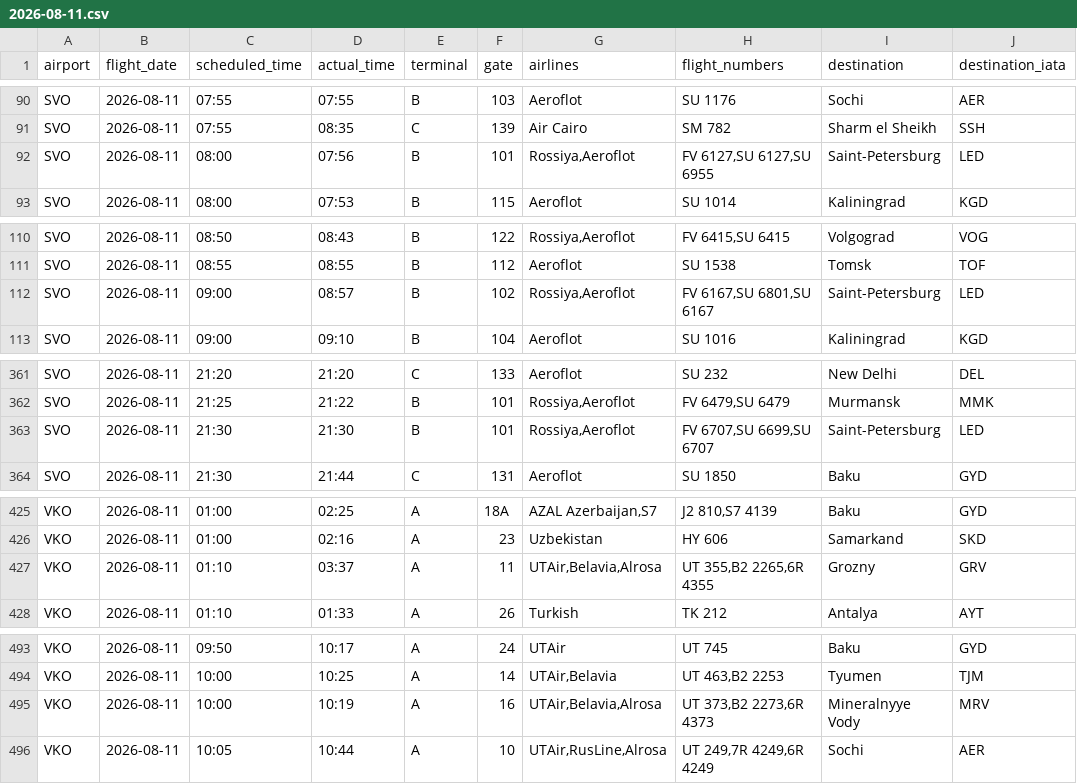
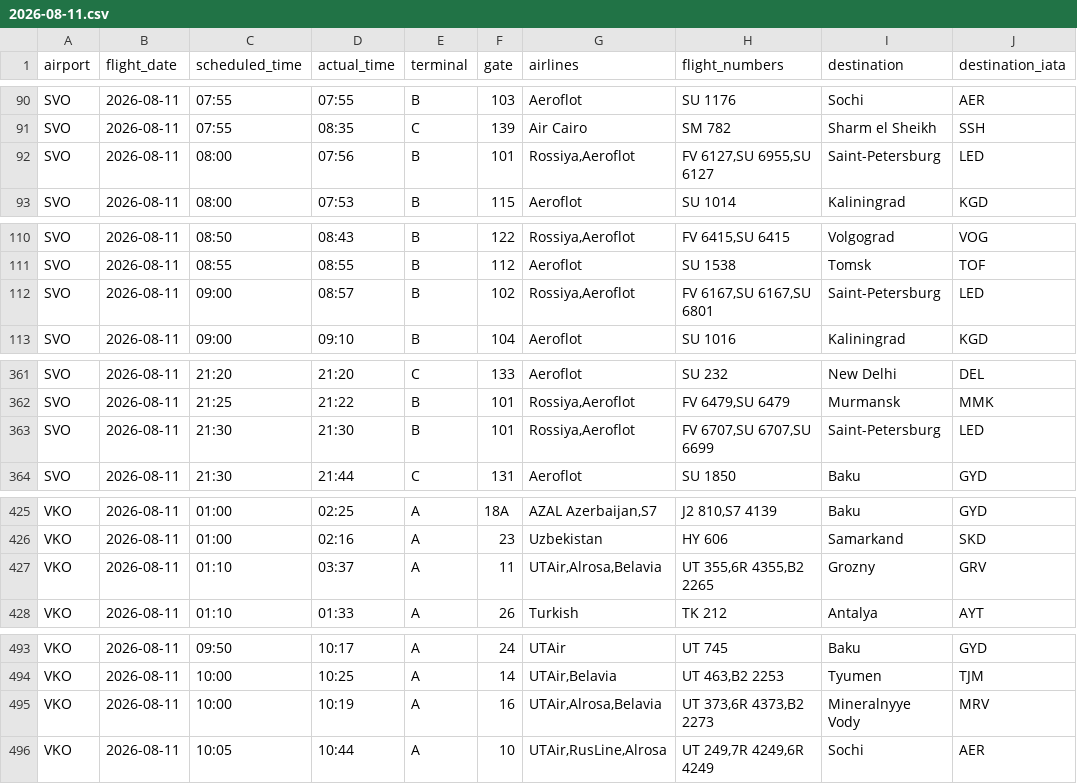
Before and after one commit to vitdmit/moscow-airports-botCLaude, a CSV file: data/daily/2026-08-11.csv, drawn as a sheet; only a part is shown, gaps mark what is left out; the diff covers the shown part only.

```diff
--- a/data/daily/2026-08-11.csv
+++ b/data/daily/2026-08-11.csv
@@ -91,3 +91,3 @@ SVO,2026-08-11,07:55,07:55,B,103,Aeroflot,SU 1176,Sochi,AER
 SVO,2026-08-11,07:55,08:35,C,139,Air Cairo,SM 782,Sharm el Sheikh,SSH
-SVO,2026-08-11,08:00,07:56,B,101,"Rossiya,Aeroflot","FV 6127,SU 6127,SU 6955",Saint-Petersburg,LED
+SVO,2026-08-11,08:00,07:56,B,101,"Rossiya,Aeroflot","FV 6127,SU 6955,SU 6127",Saint-Petersburg,LED
 SVO,2026-08-11,08:00,07:53,B,115,Aeroflot,SU 1014,Kaliningrad,KGD
@@ -111,3 +111,3 @@ SVO,2026-08-11,08:50,08:43,B,122,"Rossiya,Aeroflot","FV 6415,SU 6415",Volgograd,
 SVO,2026-08-11,08:55,08:55,B,112,Aeroflot,SU 1538,Tomsk,TOF
-SVO,2026-08-11,09:00,08:57,B,102,"Rossiya,Aeroflot","FV 6167,SU 6801,SU 6167",Saint-Petersburg,LED
+SVO,2026-08-11,09:00,08:57,B,102,"Rossiya,Aeroflot","FV 6167,SU 6167,SU 6801",Saint-Petersburg,LED
 SVO,2026-08-11,09:00,09:10,B,104,Aeroflot,SU 1016,Kaliningrad,KGD
@@ -362,3 +362,3 @@ SVO,2026-08-11,21:20,21:20,C,133,Aeroflot,SU 232,New Delhi,DEL
 SVO,2026-08-11,21:25,21:22,B,101,"Rossiya,Aeroflot","FV 6479,SU 6479",Murmansk,MMK
-SVO,2026-08-11,21:30,21:30,B,101,"Rossiya,Aeroflot","FV 6707,SU 6699,SU 6707",Saint-Petersburg,LED
+SVO,2026-08-11,21:30,21:30,B,101,"Rossiya,Aeroflot","FV 6707,SU 6707,SU 6699",Saint-Petersburg,LED
 SVO,2026-08-11,21:30,21:44,C,131,Aeroflot,SU 1850,Baku,GYD
@@ -426,3 +426,3 @@ VKO,2026-08-11,01:00,02:25,A,18A,"AZAL Azerbaijan,S7","J2 810,S7 4139",Baku,GYD
 VKO,2026-08-11,01:00,02:16,A,23,Uzbekistan,HY 606,Samarkand,SKD
-VKO,2026-08-11,01:10,03:37,A,11,"UTAir,Belavia,Alrosa","UT 355,B2 2265,6R 4355",Grozny,GRV
+VKO,2026-08-11,01:10,03:37,A,11,"UTAir,Alrosa,Belavia","UT 355,6R 4355,B2 2265",Grozny,GRV
 VKO,2026-08-11,01:10,01:33,A,26,Turkish,TK 212,Antalya,AYT
@@ -494,3 +494,3 @@ VKO,2026-08-11,09:50,10:17,A,24,UTAir,UT 745,Baku,GYD
 VKO,2026-08-11,10:00,10:25,A,14,"UTAir,Belavia","UT 463,B2 2253",Tyumen,TJM
-VKO,2026-08-11,10:00,10:19,A,16,"UTAir,Belavia,Alrosa","UT 373,B2 2273,6R 4373",Mineralnyye Vody,MRV
+VKO,2026-08-11,10:00,10:19,A,16,"UTAir,Alrosa,Belavia","UT 373,6R 4373,B2 2273",Mineralnyye Vody,MRV
 VKO,2026-08-11,10:05,10:44,A,10,"UTAir,RusLine,Alrosa","UT 249,7R 4249,6R 4249",Sochi,AER
```
Also changed, not shown: 1 edited cell elsewhere in this file, 1 other file.
